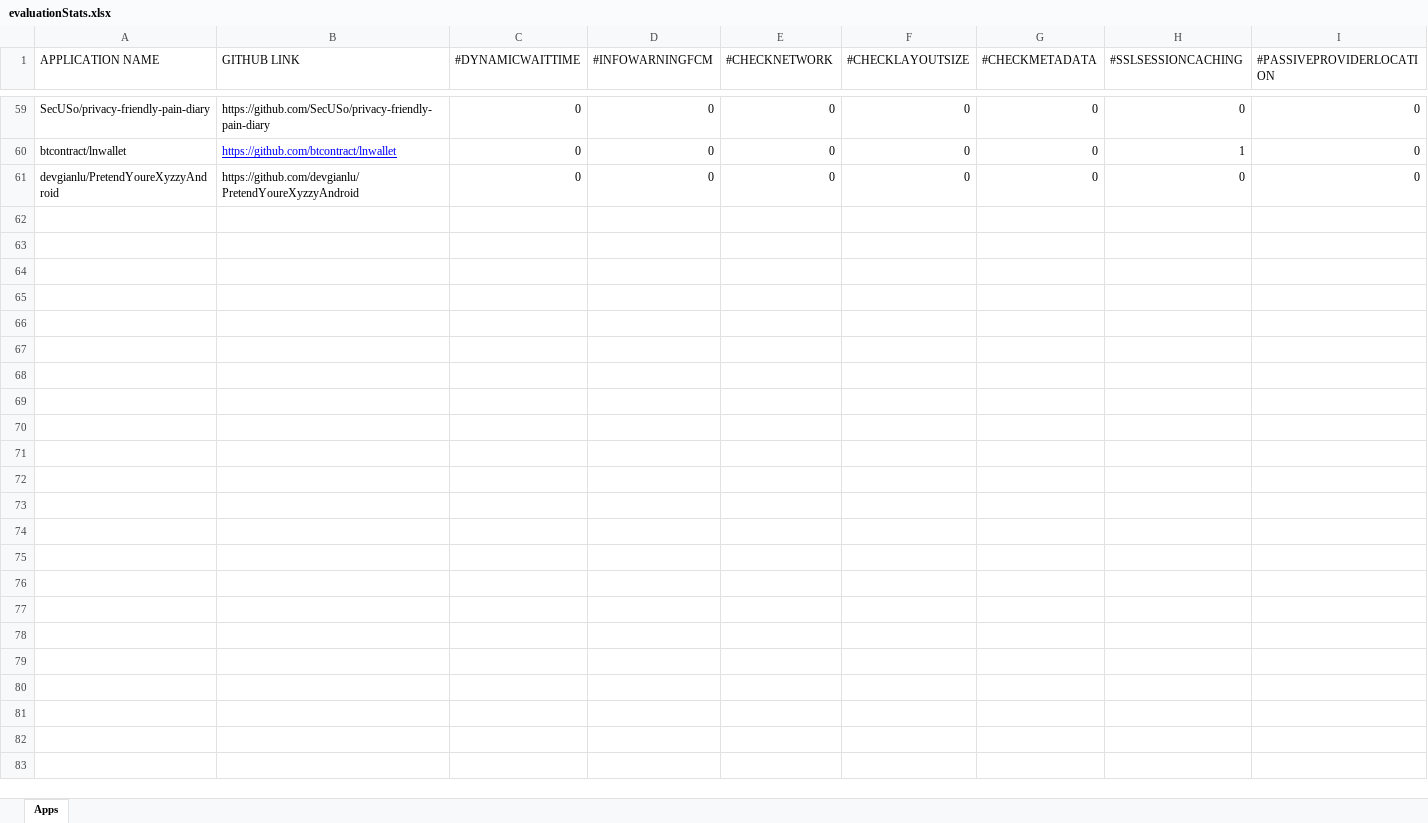
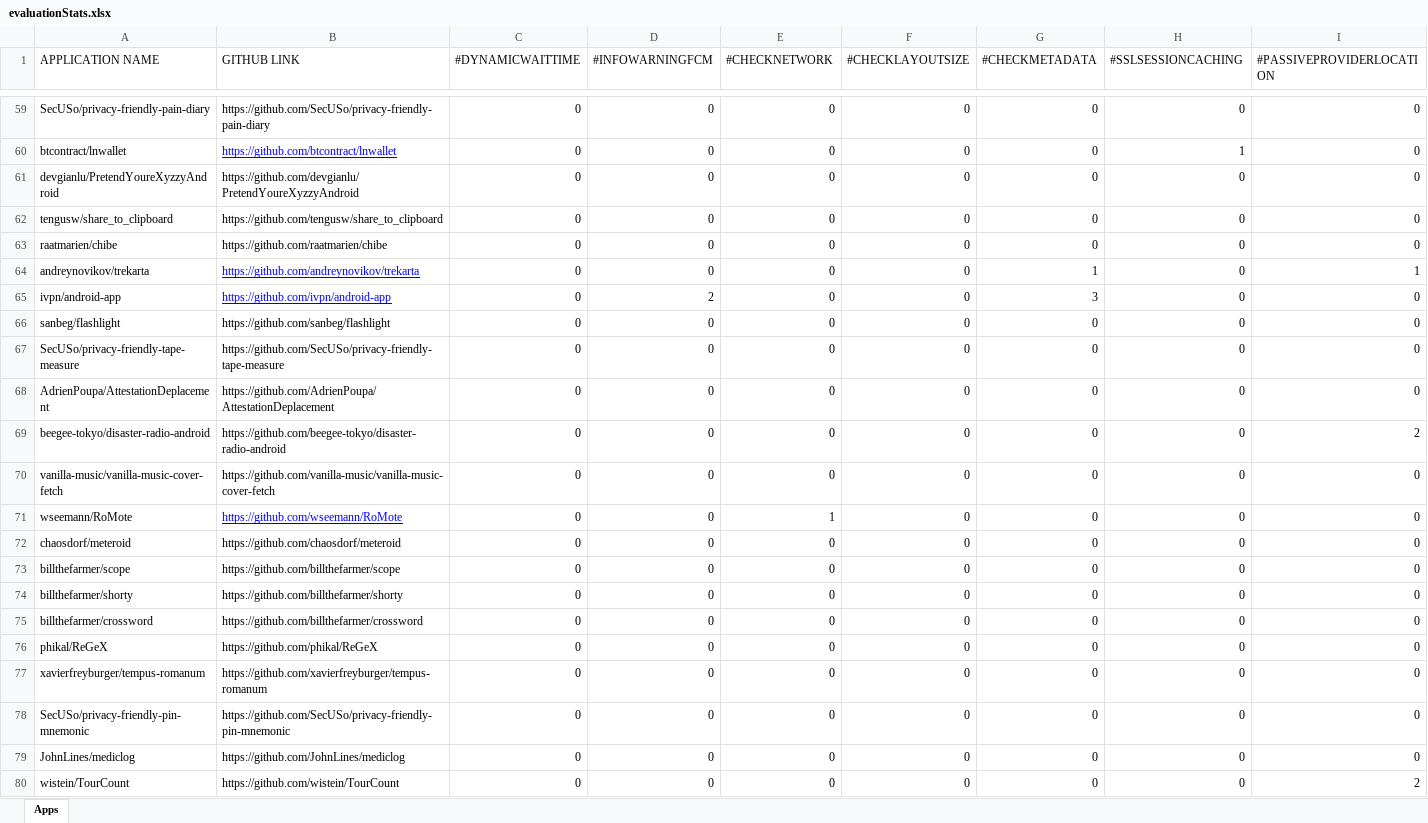
Before and after one commit to sr-lab/EcoAndroid, an Excel workbook: scripts/evaluationStats.xlsx, sheet Apps, drawn as a sheet; only a part is shown, gaps mark what is left out; values as stored, in another font and other column widths than the file's, no borders; rows hold the shown columns only; the diff covers the shown part only; the diff names each change by its address in the sheet, - before the commit and + after, or states it on an @@ line.

```diff
--- a/scripts/evaluationStats.xlsx (sheet Apps)
+++ b/scripts/evaluationStats.xlsx (sheet Apps)
+row 62: tengusw/share_to_clipboard | https://github.com/tengusw/share_to_clipboard | 0 | 0 | 0 | 0 | 0 | 0 | 0
+row 63: raatmarien/chibe | https://github.com/raatmarien/chibe | 0 | 0 | 0 | 0 | 0 | 0 | 0
+row 64: andreynovikov/trekarta | https://github.com/andreynovikov/trekarta | 0 | 0 | 0 | 0 | 1 | 0 | 1
+row 65: ivpn/android-app | https://github.com/ivpn/android-app | 0 | 2 | 0 | 0 | 3 | 0 | 0
+row 66: sanbeg/flashlight | https://github.com/sanbeg/flashlight | 0 | 0 | 0 | 0 | 0 | 0 | 0
+row 67: SecUSo/privacy-friendly-tape-measure | https://github.com/SecUSo/privacy-friendly-tape-measure | 0 | 0 | 0 | 0 | 0 | 0 | 0
+row 68: AdrienPoupa/AttestationDeplacement | https://github.com/AdrienPoupa/AttestationDeplacement | 0 | 0 | 0 | 0 | 0 | 0 | 0
+row 69: beegee-tokyo/disaster-radio-android | https://github.com/beegee-tokyo/disaster-radio-android | 0 | 0 | 0 | 0 | 0 | 0 | 2
+row 70: vanilla-music/vanilla-music-cover-fetch | https://github.com/vanilla-music/vanilla-music-cover-fetch | 0 | 0 | 0 | 0 | 0 | 0 | 0
+row 71: wseemann/RoMote | https://github.com/wseemann/RoMote | 0 | 0 | 1 | 0 | 0 | 0 | 0
+row 72: chaosdorf/meteroid | https://github.com/chaosdorf/meteroid | 0 | 0 | 0 | 0 | 0 | 0 | 0
+row 73: billthefarmer/scope | https://github.com/billthefarmer/scope | 0 | 0 | 0 | 0 | 0 | 0 | 0
+row 74: billthefarmer/shorty | https://github.com/billthefarmer/shorty | 0 | 0 | 0 | 0 | 0 | 0 | 0
+row 75: billthefarmer/crossword | https://github.com/billthefarmer/crossword | 0 | 0 | 0 | 0 | 0 | 0 | 0
+row 76: phikal/ReGeX | https://github.com/phikal/ReGeX | 0 | 0 | 0 | 0 | 0 | 0 | 0
+row 77: xavierfreyburger/tempus-romanum | https://github.com/xavierfreyburger/tempus-romanum | 0 | 0 | 0 | 0 | 0 | 0 | 0
+row 78: SecUSo/privacy-friendly-pin-mnemonic | https://github.com/SecUSo/privacy-friendly-pin-mnemonic | 0 | 0 | 0 | 0 | 0 | 0 | 0
+row 79: JohnLines/mediclog | https://github.com/JohnLines/mediclog | 0 | 0 | 0 | 0 | 0 | 0 | 0
+row 80: wistein/TourCount | https://github.com/wistein/TourCount | 0 | 0 | 0 | 0 | 0 | 0 | 2
```
Also changed, not shown: 21 added rows and 2 edited cells elsewhere in this sheet, 14 other files.
